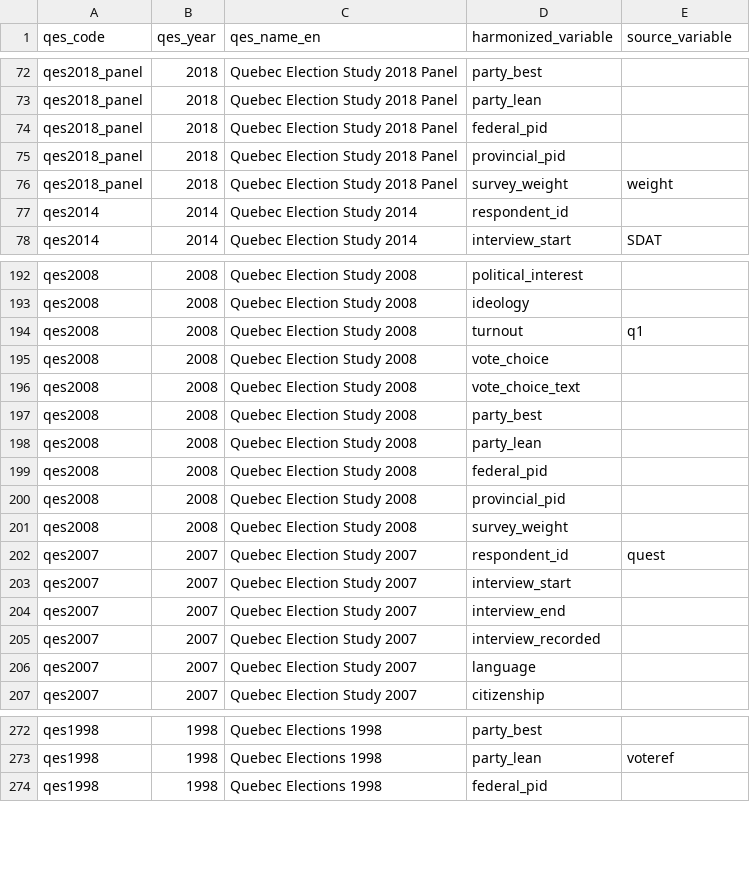
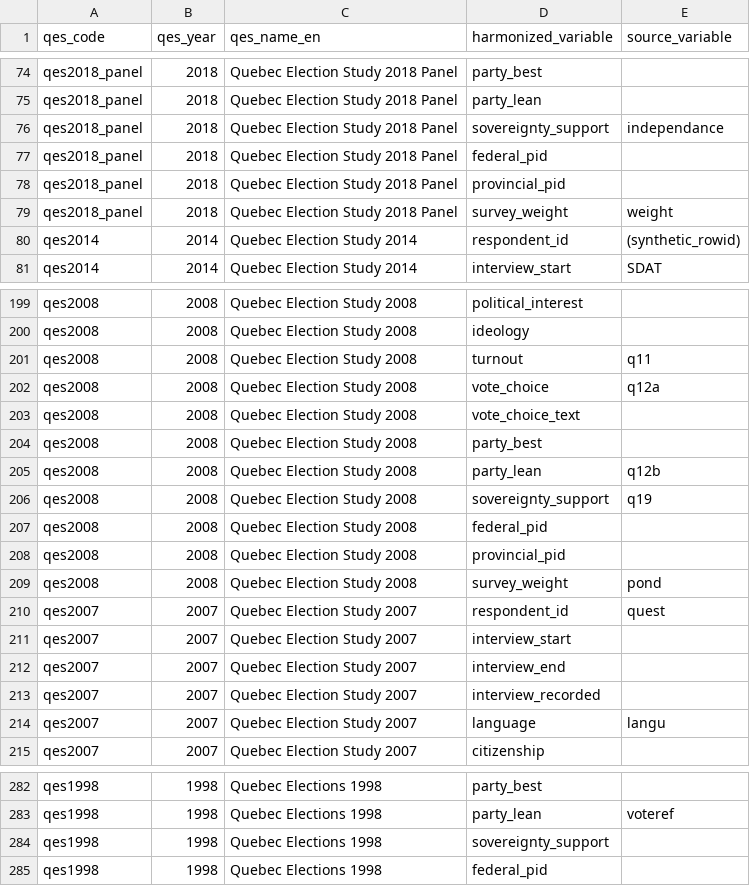
Before and after one commit to ThomasGareau/qesR, a CSV file: qes_master_source_map.csv, drawn as a sheet; only a part is shown, gaps mark what is left out; the diff covers the shown part only.

```diff
--- a/qes_master_source_map.csv
+++ b/qes_master_source_map.csv
@@ -73,2 +75,3 @@
 "qes2018_panel","2018","Quebec Election Study 2018 Panel","party_lean",
+"qes2018_panel","2018","Quebec Election Study 2018 Panel","sovereignty_support","independance"
 "qes2018_panel","2018","Quebec Election Study 2018 Panel","federal_pid",
@@ -76,3 +79,3 @@
 "qes2018_panel","2018","Quebec Election Study 2018 Panel","survey_weight","weight"
-"qes2014","2014","Quebec Election Study 2014","respondent_id",
+"qes2014","2014","Quebec Election Study 2014","respondent_id","(synthetic_rowid)"
 "qes2014","2014","Quebec Election Study 2014","interview_start","SDAT"
@@ -193,10 +200,11 @@
 "qes2008","2008","Quebec Election Study 2008","ideology",
-"qes2008","2008","Quebec Election Study 2008","turnout","q1"
-"qes2008","2008","Quebec Election Study 2008","vote_choice",
+"qes2008","2008","Quebec Election Study 2008","turnout","q11"
+"qes2008","2008","Quebec Election Study 2008","vote_choice","q12a"
 "qes2008","2008","Quebec Election Study 2008","vote_choice_text",
 "qes2008","2008","Quebec Election Study 2008","party_best",
-"qes2008","2008","Quebec Election Study 2008","party_lean",
+"qes2008","2008","Quebec Election Study 2008","party_lean","q12b"
+"qes2008","2008","Quebec Election Study 2008","sovereignty_support","q19"
 "qes2008","2008","Quebec Election Study 2008","federal_pid",
 "qes2008","2008","Quebec Election Study 2008","provincial_pid",
-"qes2008","2008","Quebec Election Study 2008","survey_weight",
+"qes2008","2008","Quebec Election Study 2008","survey_weight","pond"
 "qes2007","2007","Quebec Election Study 2007","respondent_id","quest"
@@ -205,3 +213,3 @@
 "qes2007","2007","Quebec Election Study 2007","interview_recorded",
-"qes2007","2007","Quebec Election Study 2007","language",
+"qes2007","2007","Quebec Election Study 2007","language","langu"
 "qes2007","2007","Quebec Election Study 2007","citizenship",
@@ -273,2 +283,3 @@
 "qes1998","1998","Quebec Elections 1998","party_lean","voteref"
+"qes1998","1998","Quebec Elections 1998","sovereignty_support",
 "qes1998","1998","Quebec Elections 1998","federal_pid",
```
Also changed, not shown: 8 added rows and 33 edited cells elsewhere in this file, 14 other files.
